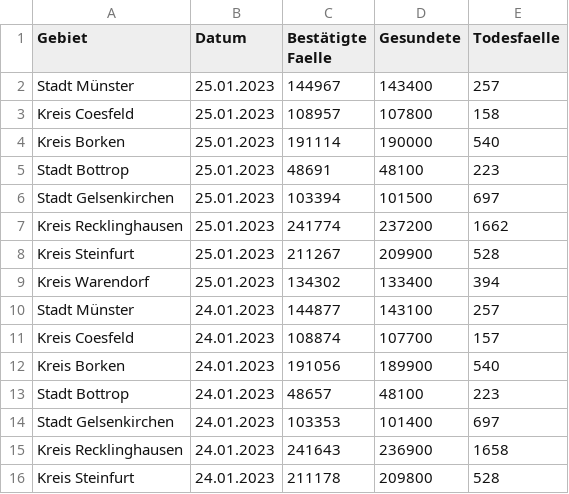
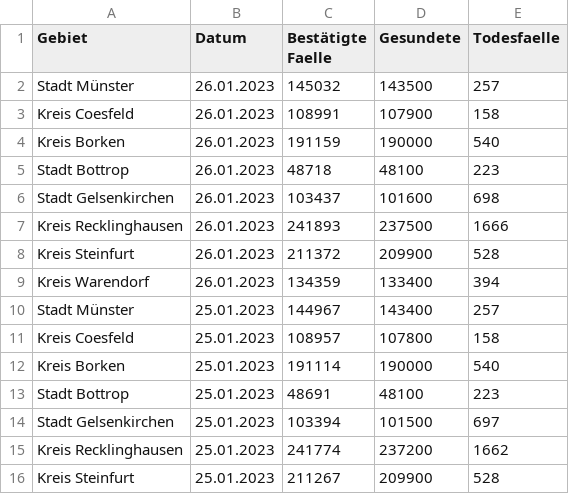
Before and after one commit to od-ms/resources, a CSV file: coronavirus-fallzahlen-regierungsbezirk-muenster.csv, drawn as a sheet; only a part is shown; the shorter side is filled out with more unchanged rows.

Commit message:
Update 2023-01-27

```diff
--- a/coronavirus-fallzahlen-regierungsbezirk-muenster.csv
+++ b/coronavirus-fallzahlen-regierungsbezirk-muenster.csv
@@ -1,2 +1,10 @@
 Gebiet,Datum,Bestätigte Faelle,Gesundete,Todesfaelle
+Stadt Münster,26.01.2023,145032,143500,257
+Kreis Coesfeld,26.01.2023,108991,107900,158
+Kreis Borken,26.01.2023,191159,190000,540
+Stadt Bottrop,26.01.2023,48718,48100,223
+Stadt Gelsenkirchen,26.01.2023,103437,101600,698
+Kreis Recklinghausen,26.01.2023,241893,237500,1666
+Kreis Steinfurt,26.01.2023,211372,209900,528
+Kreis Warendorf,26.01.2023,134359,133400,394
 Stadt Münster,25.01.2023,144967,143400,257
```
